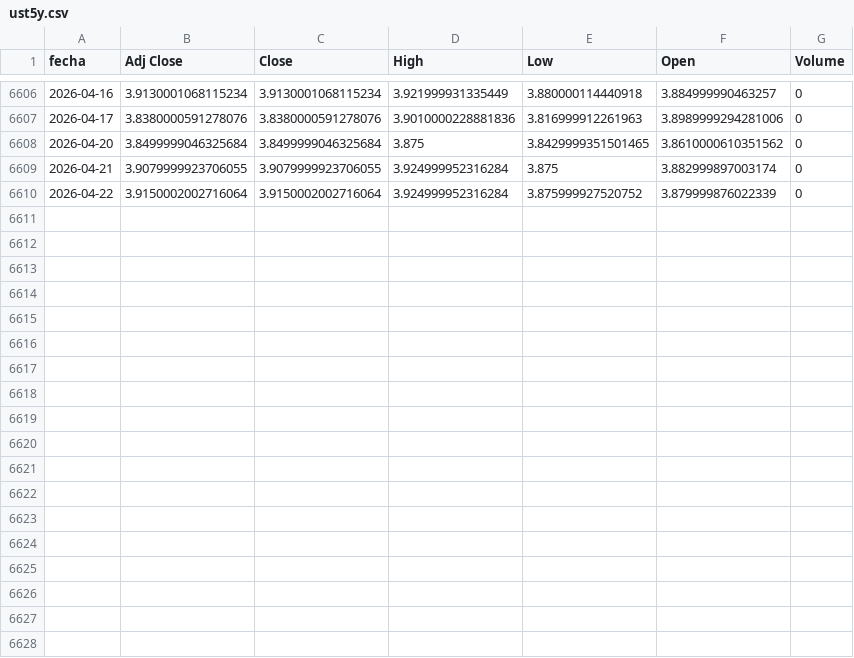
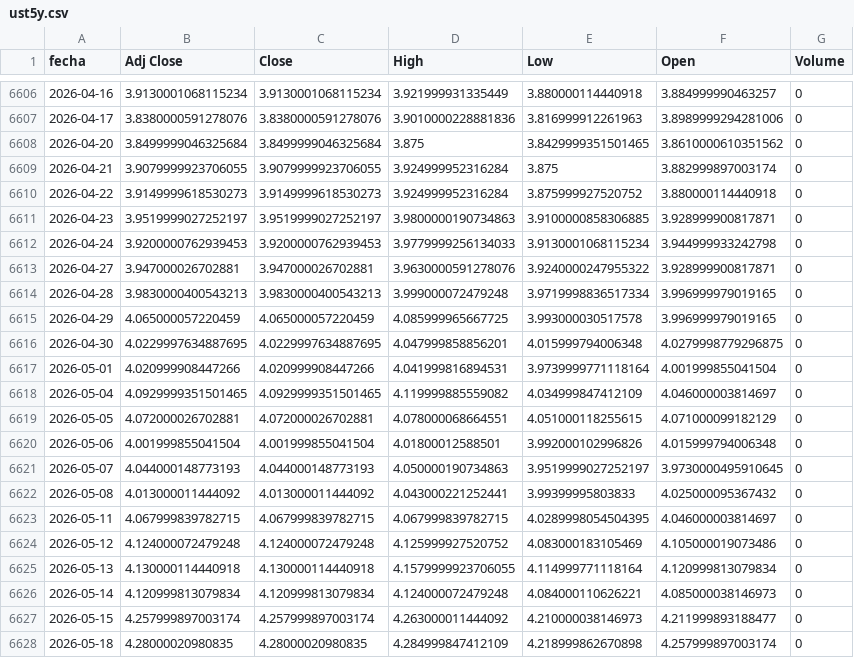
Before and after one commit to martingomezpizarro/Trabajo-Final-, a CSV file: data/Variables Finales/ust5y.csv, drawn as a sheet; only a part is shown, gaps mark what is left out; the diff covers the shown part only.

```diff
--- a/data/Variables Finales/ust5y.csv
+++ b/data/Variables Finales/ust5y.csv
@@ -6609,2 +6609,20 @@ fecha,Adj Close,Close,High,Low,Open,Volume
 2026-04-21,3.9079999923706055,3.9079999923706055,3.924999952316284,3.875,3.882999897003174,0
-2026-04-22,3.9150002002716064,3.9150002002716064,3.924999952316284,3.875999927520752,3.879999876022339,0
+2026-04-22,3.9149999618530273,3.9149999618530273,3.924999952316284,3.875999927520752,3.880000114440918,0
+2026-04-23,3.9519999027252197,3.9519999027252197,3.9800000190734863,3.9100000858306885,3.928999900817871,0
+2026-04-24,3.9200000762939453,3.9200000762939453,3.9779999256134033,3.9130001068115234,3.944999933242798,0
+2026-04-27,3.947000026702881,3.947000026702881,3.9630000591278076,3.9240000247955322,3.928999900817871,0
+2026-04-28,3.9830000400543213,3.9830000400543213,3.999000072479248,3.9719998836517334,3.996999979019165,0
+2026-04-29,4.065000057220459,4.065000057220459,4.085999965667725,3.993000030517578,3.996999979019165,0
+2026-04-30,4.0229997634887695,4.0229997634887695,4.047999858856201,4.015999794006348,4.0279998779296875,0
+2026-05-01,4.020999908447266,4.020999908447266,4.041999816894531,3.9739999771118164,4.001999855041504,0
+2026-05-04,4.0929999351501465,4.0929999351501465,4.119999885559082,4.034999847412109,4.046000003814697,0
+2026-05-05,4.072000026702881,4.072000026702881,4.078000068664551,4.051000118255615,4.071000099182129,0
+2026-05-06,4.001999855041504,4.001999855041504,4.01800012588501,3.992000102996826,4.015999794006348,0
+2026-05-07,4.044000148773193,4.044000148773193,4.050000190734863,3.9519999027252197,3.9730000495910645,0
+2026-05-08,4.013000011444092,4.013000011444092,4.043000221252441,3.99399995803833,4.025000095367432,0
+2026-05-11,4.067999839782715,4.067999839782715,4.067999839782715,4.0289998054504395,4.046000003814697,0
+2026-05-12,4.124000072479248,4.124000072479248,4.125999927520752,4.083000183105469,4.105000019073486,0
+2026-05-13,4.130000114440918,4.130000114440918,4.1579999923706055,4.114999771118164,4.120999813079834,0
+2026-05-14,4.120999813079834,4.120999813079834,4.124000072479248,4.084000110626221,4.085000038146973,0
+2026-05-15,4.257999897003174,4.257999897003174,4.263000011444092,4.210000038146973,4.211999893188477,0
+2026-05-18,4.28000020980835,4.28000020980835,4.284999847412109,4.218999862670898,4.257999897003174,0
```
Also changed, not shown: 9 added rows elsewhere in this file, data/Variables Finales/dxy.csv, data/Variables Finales/ust10y.csv, 24 other files.
